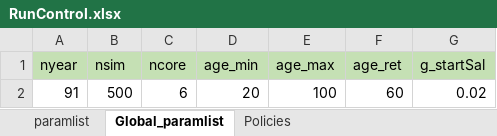
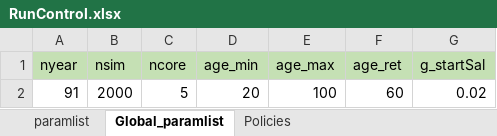
Before and after one commit to yimengyin16/PenSim_riskSharing, an Excel workbook: RunControl.xlsx, sheet Global_paramlist, drawn as a sheet; values as stored, in another font and other column widths than the file's, no borders; the diff names each change by its address in the sheet, - before the commit and + after, or states it on an @@ line.

```diff
--- a/RunControl.xlsx (sheet Global_paramlist)
+++ b/RunControl.xlsx (sheet Global_paramlist)
-B2 (nsim): 500
+B2 (nsim): 2000
-C2 (ncore): 6
+C2 (ncore): 5
```
Also changed, not shown: sheet paramlist, 7 other files.
